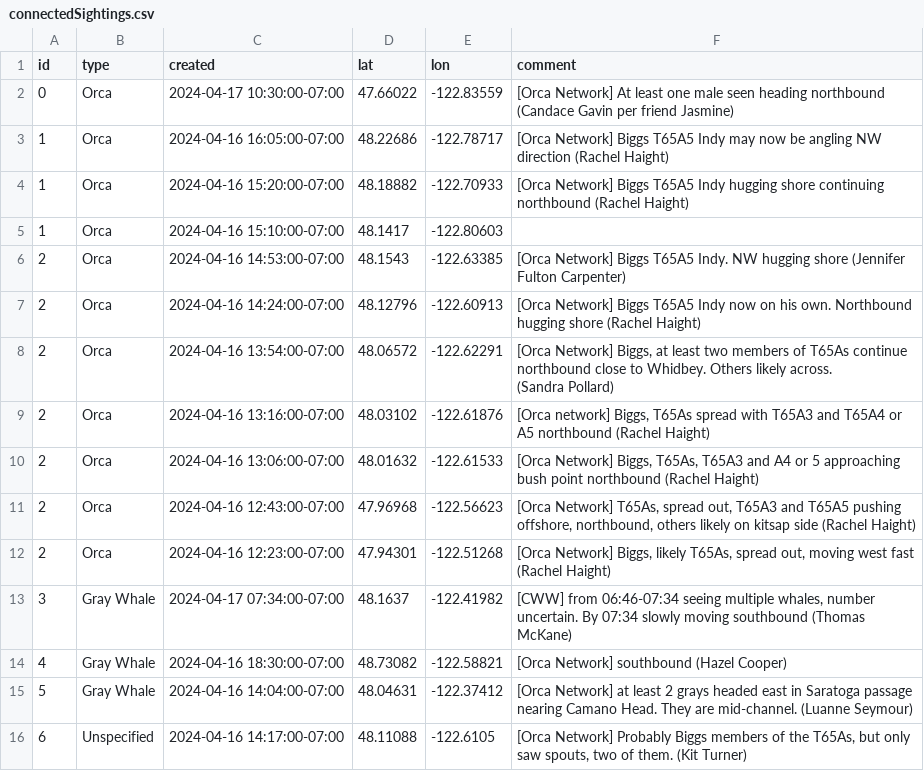
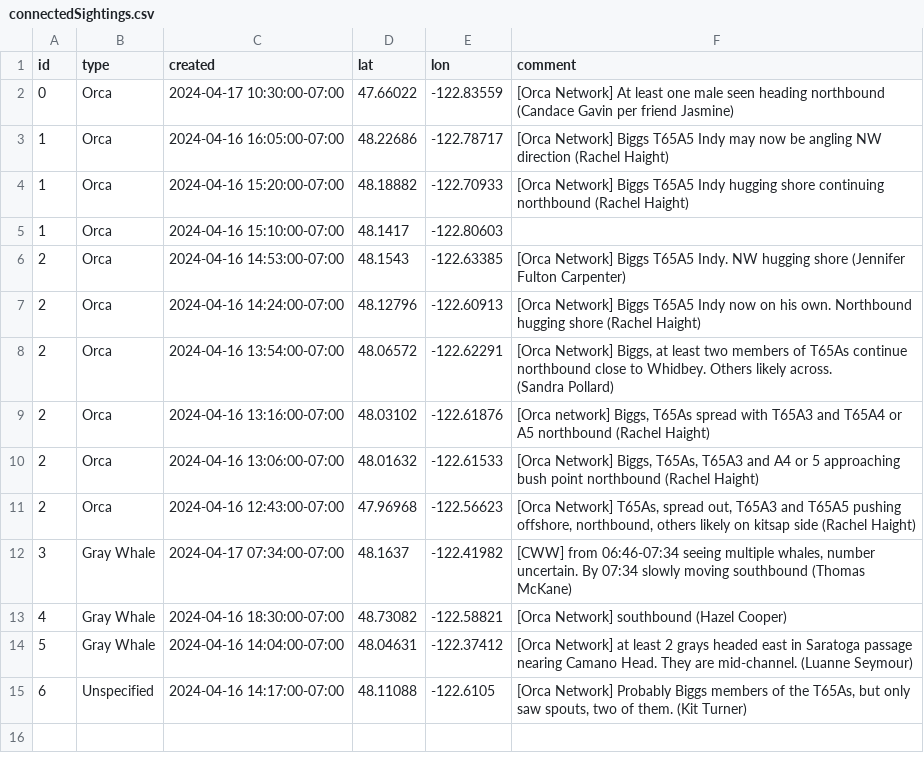
Before and after one commit to puzzledcherry/cetacean360, a CSV file: data/connectedSightings.csv, drawn as a sheet.

```diff
--- a/data/connectedSightings.csv
+++ b/data/connectedSightings.csv
@@ -12,3 +12,2 @@ id,type,created,lat,lon,comment
 2,Orca,2024-04-16 12:43:00-07:00,47.96968,-122.56623,"[Orca Network] T65As, spread out, T65A3 and T65A5 pushing offshore, northbound, others likely on kitsap side (Rachel Haight)"
-2,Orca,2024-04-16 12:23:00-07:00,47.94301,-122.51268,"[Orca Network] Biggs, likely T65As, spread out, moving west fast (Rachel Haight)"
 3,Gray Whale,2024-04-17 07:34:00-07:00,48.1637,-122.41982,"[CWW] from 06:46-07:34 seeing multiple whales, number uncertain. By 07:34 slowly moving southbound (Thomas McKane) "
```
Also changed, not shown: data/acartiaDataPull.csv, 1 other file.
